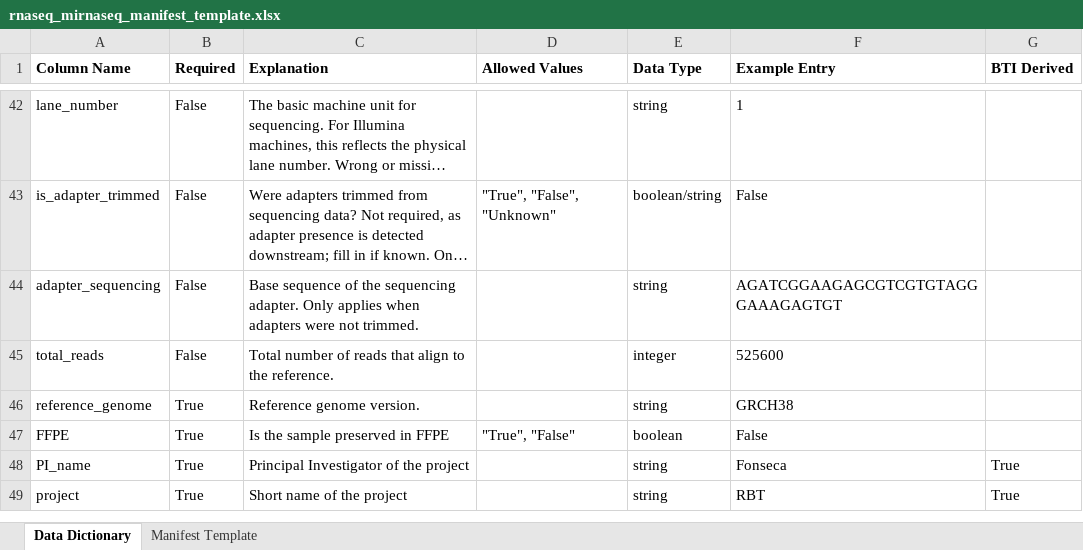
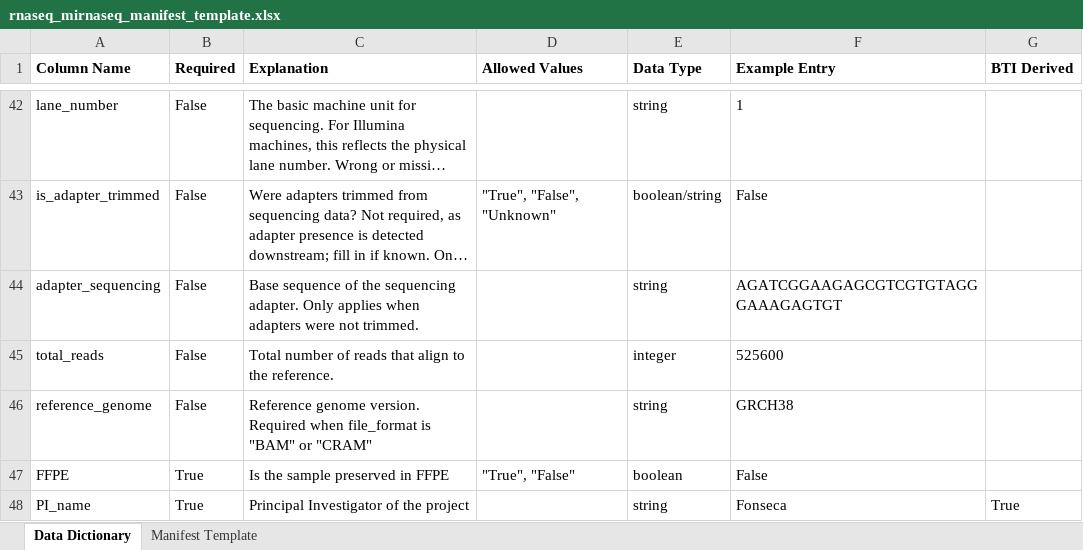
Before and after one commit to childrens-bti/manifest-template, an Excel workbook: excel_templates/rnaseq_mirnaseq_manifest_template.xlsx, sheet Data Dictionary, drawn as a sheet; only a part is shown, gaps mark what is left out; the shorter side is filled out with more unchanged rows; long unchanged cells end in …; values as stored, in another font and other column widths than the file's, no borders; the diff names each change by its address in the sheet, - before the commit and + after, or states it on an @@ line.

```diff
--- a/excel_templates/rnaseq_mirnaseq_manifest_template.xlsx (sheet Data Dictionary)
+++ b/excel_templates/rnaseq_mirnaseq_manifest_template.xlsx (sheet Data Dictionary)
-B46 (Required): True
+B46 (Required): False
-C46 (Explanation): …genome version.
+C46 (Explanation): …genome version. Required when file_format is "BAM" or "CRAM"
```
Also changed, not shown: excel_templates/methylation_manifest_template.xlsx, excel_templates/single_cell_citeseq_bcrtcr_manifest_template.xlsx, 4 other files.
